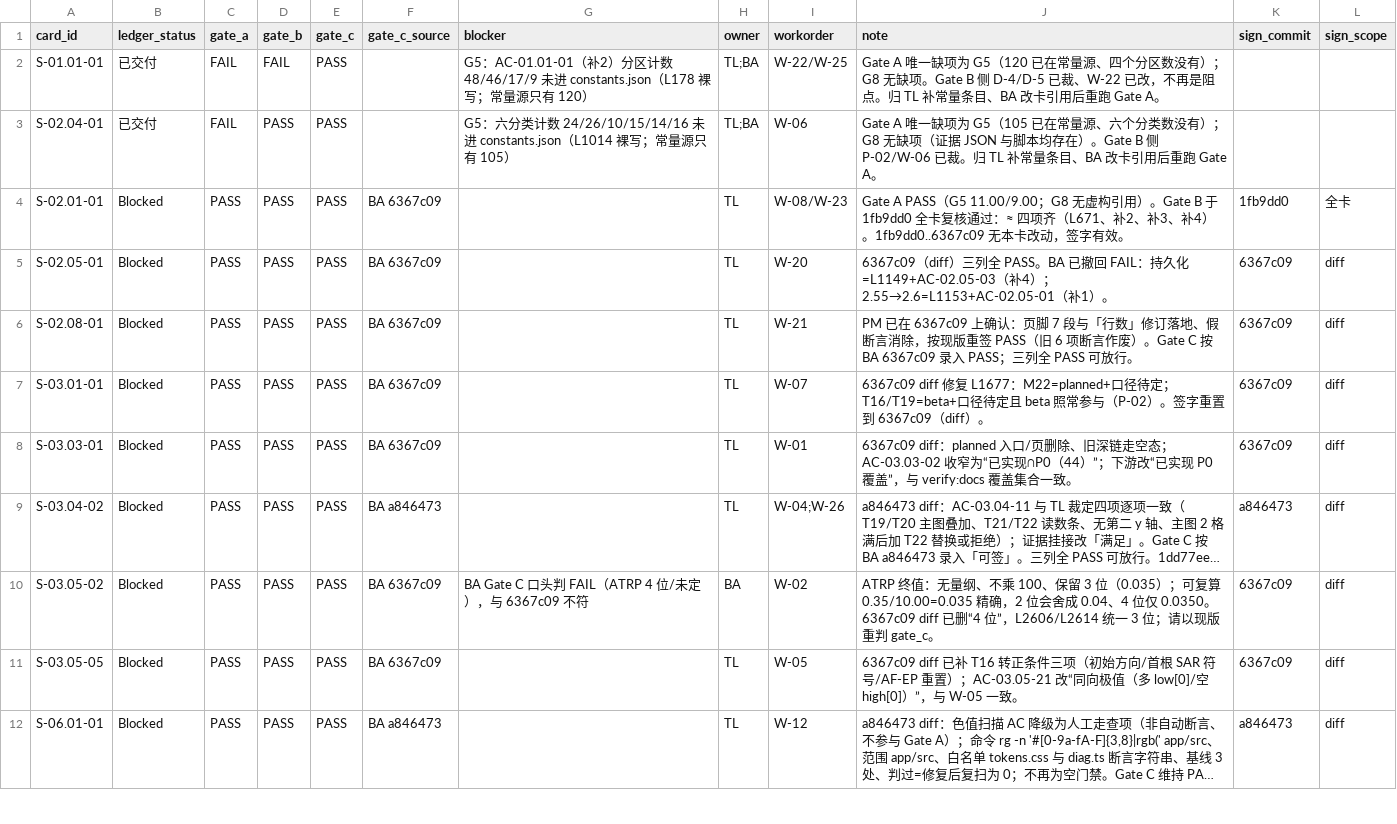
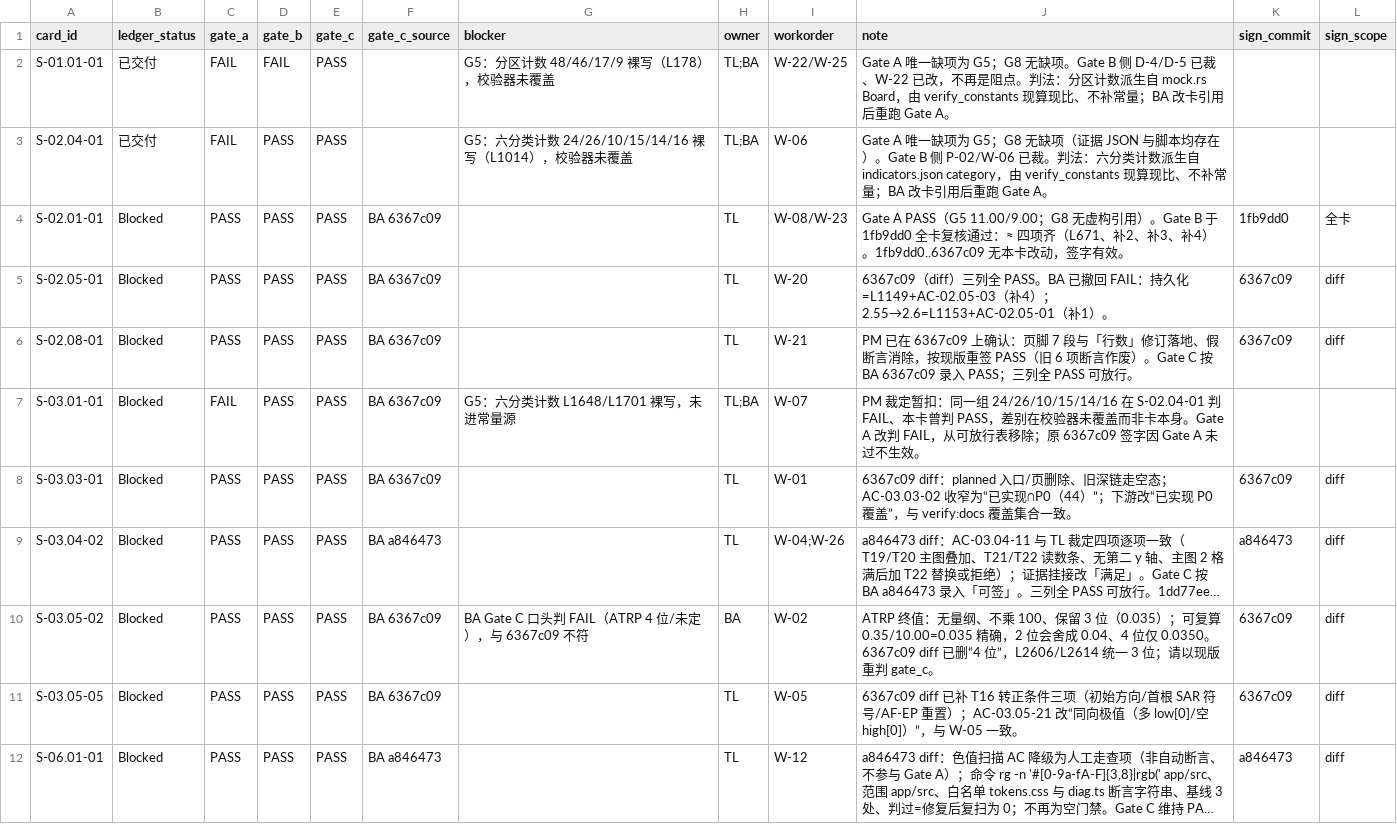
Before and after one commit to man-want-fly/aka, a CSV file: docs/qa/aka-card-gate-log-v0.1.csv, drawn as a sheet; only a part is shown; long unchanged cells end in ….

Commit message:
裁定 S-03.01-01 暂扣并补第 9/10 条制度；两组计数改由脚本现算
- S-03.01-01 按同一标准改判 Gate A FAIL（G5 六分类计数裸写），可放行 10→9 张
- 4.7.1 补第 9 条（G 强度=校验器覆盖范围）、第 10 条（不可判定不得视为通过）
- 4.7.7 裁定 48/46/17/9 与 24/26/10/15/14/16 均可派生，一律不进 constants，脚本现算
- 附全库裸计数清单（只列未改）

```diff
--- a/docs/qa/aka-card-gate-log-v0.1.csv
+++ b/docs/qa/aka-card-gate-log-v0.1.csv
@@ -1,4 +1,4 @@
 card_id,ledger_status,gate_a,gate_b,gate_c,gate_c_source,blocker,owner,workorder,note,sign_commit,sign_scope
-S-01.01-01,已交付,FAIL,FAIL,PASS,,G5：AC-01.01-01（补2）分区计数 48/46/17/9 未进 constants.json（L178 裸写；常量源只有 120）,TL;BA,W-22/W-25,Gate A 唯一缺项为 G5（120 已在常量源、四个分区数没有）；G8 无缺项。Gate B 侧 D-4/D-5 已裁、W-22 已改，不再是阻点。归 TL 补常量条目、BA 改卡引用后重跑 Gate A。,,
-S-02.04-01,已交付,FAIL,PASS,PASS,,G5：六分类计数 24/26/10/15/14/16 未进 constants.json（L1014 裸写；常量源只有 105）,TL;BA,W-06,Gate A 唯一缺项为 G5（105 已在常量源、六个分类数没有）；G8 无缺项（证据 JSON 与脚本均存在）。Gate B 侧 P-02/W-06 已裁。归 TL 补常量条目、BA 改卡引用后重跑 Gate A。,,
+S-01.01-01,已交付,FAIL,FAIL,PASS,,G5：分区计数 48/46/17/9 裸写（L178），校验器未覆盖,TL;BA,W-22/W-25,Gate A 唯一缺项为 G5；G8 无缺项。Gate B 侧 D-4/D-5 已裁、W-22 已改，不再是阻点。判法：分区计数派生自 mock.rs Board，由 verify_constants 现算现比、不补常量；BA 改卡引用后重跑 Gate A。,,
+S-02.04-01,已交付,FAIL,PASS,PASS,,G5：六分类计数 24/26/10/15/14/16 裸写（L1014），校验器未覆盖,TL;BA,W-06,Gate A 唯一缺项为 G5；G8 无缺项（证据 JSON 与脚本均存在）。Gate B 侧 P-02/W-06 已裁。判法：六分类计数派生自 indicators.json category，由 verify_constants 现算现比、不补常量；BA 改卡引用后重跑 Gate A。,,
 S-02.01-01,Blocked,PASS,PASS,PASS,BA 6367c09,,TL,W-08/W-23,Gate A PASS（G5 11.00/9.00；G8 无虚构引用）。Gate B 于 1fb9dd0 全卡复核通过：≈ 四项齐（L671、补2、补3、补4）。1fb9dd0..6367c09 无本卡改动，签字有效。,1fb9dd0,全卡
@@ -6,3 +6,3 @@ S-02.05-01,Blocked,PASS,PASS,PASS,BA 6367c09,,TL,W-20,6367c09（diff）三列全
 S-02.08-01,Blocked,PASS,PASS,PASS,BA 6367c09,,TL,W-21,PM 已在 6367c09 上确认：页脚 7 段与「行数」修订落地、假断言消除，按现版重签 PASS（旧 6 项断言作废）。Gate C 按 BA 6367c09 录入 PASS；三列全 PASS 可放行。,6367c09,diff
-S-03.01-01,Blocked,PASS,PASS,PASS,BA 6367c09,,TL,W-07,6367c09 diff 修复 L1677：M22=planned+口径待定；T16/T19=beta+口径待定且 beta 照常参与（P-02）。签字重置到 6367c09（diff）。,6367c09,diff
+S-03.01-01,Blocked,FAIL,PASS,PASS,BA 6367c09,G5：六分类计数 L1648/L1701 裸写，未进常量源,TL;BA,W-07,PM 裁定暂扣：同一组 24/26/10/15/14/16 在 S-02.04-01 判 FAIL、本卡曾判 PASS，差别在校验器未覆盖而非卡本身。Gate A 改判 FAIL，从可放行表移除；原 6367c09 签字因 Gate A 未过不生效。,,
 S-03.03-01,Blocked,PASS,PASS,PASS,BA 6367c09,,TL,W-01,6367c09 diff：planned 入口/页删除、旧深链走空态；AC-03.03-02 收窄为“已实现∩P0（44）”；下游改“已实现 P0 覆盖”，与 verify:docs 覆盖集合一致。,6367c09,diff
```
Also changed, not shown: 1 other file.
